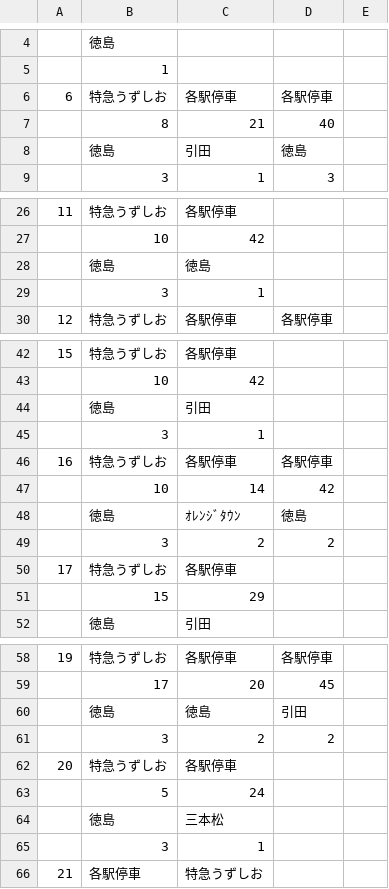
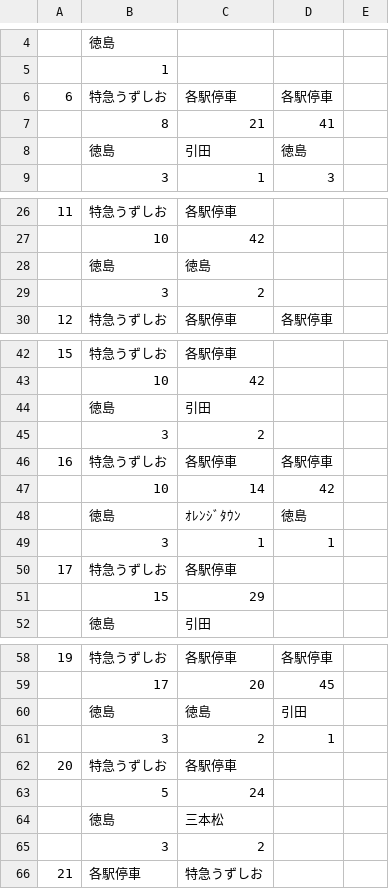
Before and after one commit to penpengrass/departure, a CSV file: csv/JRS/takamatsu2.csv, drawn as a sheet; only a part is shown, gaps mark what is left out.

```diff
--- a/csv/JRS/takamatsu2.csv
+++ b/csv/JRS/takamatsu2.csv
@@ -6,3 +6,3 @@
 6,特急うずしお,各駅停車,各駅停車,
-,8,21,40,
+,8,21,41,
 ,徳島,引田,徳島,
@@ -28,3 +28,3 @@
 ,徳島,徳島,,
-,3,1,,
+,3,2,,
 12,特急うずしお,各駅停車,各駅停車,
@@ -44,3 +44,3 @@
 ,徳島,引田,,
-,3,1,,
+,3,2,,
 16,特急うずしお,各駅停車,各駅停車,
@@ -48,3 +48,3 @@
 ,徳島,ｵﾚﾝｼﾞﾀｳﾝ,徳島,
-,3,2,2,
+,3,1,1,
 17,特急うずしお,各駅停車,,
@@ -60,3 +60,3 @@
 ,徳島,徳島,引田,
-,3,2,2,
+,3,2,1,
 20,特急うずしお,各駅停車,,
@@ -64,3 +64,3 @@
 ,徳島,三本松,,
-,3,1,,
+,3,2,,
 21,各駅停車,特急うずしお,,
```
Also changed, not shown: csv/JRS/takamatsu1.csv.
